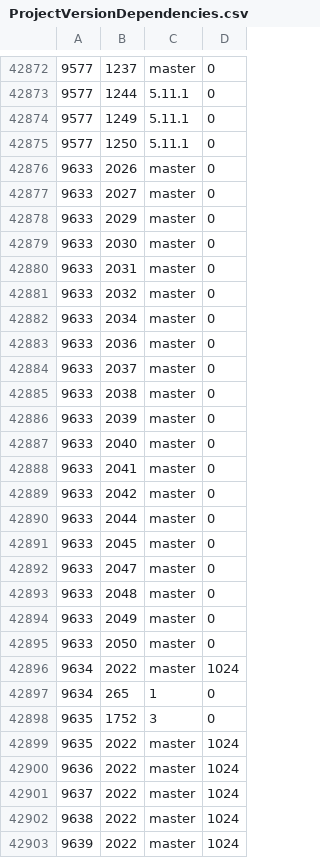
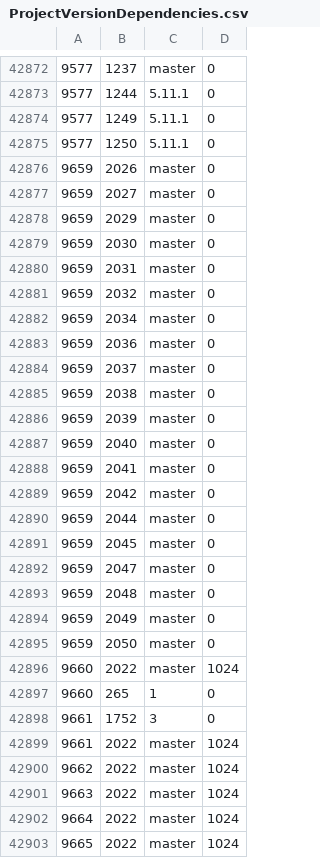
Before and after one commit to cppan/database, a CSV file: ProjectVersionDependencies.csv, drawn as a sheet; only a part is shown, gaps mark what is left out; the diff covers the shown part only.

```diff
--- a/ProjectVersionDependencies.csv
+++ b/ProjectVersionDependencies.csv
@@ -42875,29 +42875,29 @@
 9577;1250;5.11.1;0
-9633;2026;master;0
-9633;2027;master;0
-9633;2029;master;0
-9633;2030;master;0
-9633;2031;master;0
-9633;2032;master;0
-9633;2034;master;0
-9633;2036;master;0
-9633;2037;master;0
-9633;2038;master;0
-9633;2039;master;0
-9633;2040;master;0
-9633;2041;master;0
-9633;2042;master;0
-9633;2044;master;0
-9633;2045;master;0
-9633;2047;master;0
-9633;2048;master;0
-9633;2049;master;0
-9633;2050;master;0
-9634;2022;master;1024
-9634;265;1;0
-9635;1752;3;0
-9635;2022;master;1024
-9636;2022;master;1024
-9637;2022;master;1024
-9638;2022;master;1024
-9639;2022;master;1024
+9659;2026;master;0
+9659;2027;master;0
+9659;2029;master;0
+9659;2030;master;0
+9659;2031;master;0
+9659;2032;master;0
+9659;2034;master;0
+9659;2036;master;0
+9659;2037;master;0
+9659;2038;master;0
+9659;2039;master;0
+9659;2040;master;0
+9659;2041;master;0
+9659;2042;master;0
+9659;2044;master;0
+9659;2045;master;0
+9659;2047;master;0
+9659;2048;master;0
+9659;2049;master;0
+9659;2050;master;0
+9660;2022;master;1024
+9660;265;1;0
+9661;1752;3;0
+9661;2022;master;1024
+9662;2022;master;1024
+9663;2022;master;1024
+9664;2022;master;1024
+9665;2022;master;1024
```
Also changed, not shown: 7 added rows, 5 removed rows and 18 edited cells elsewhere in this file, ProjectVersions.csv, Projects.csv, 1 other file.
